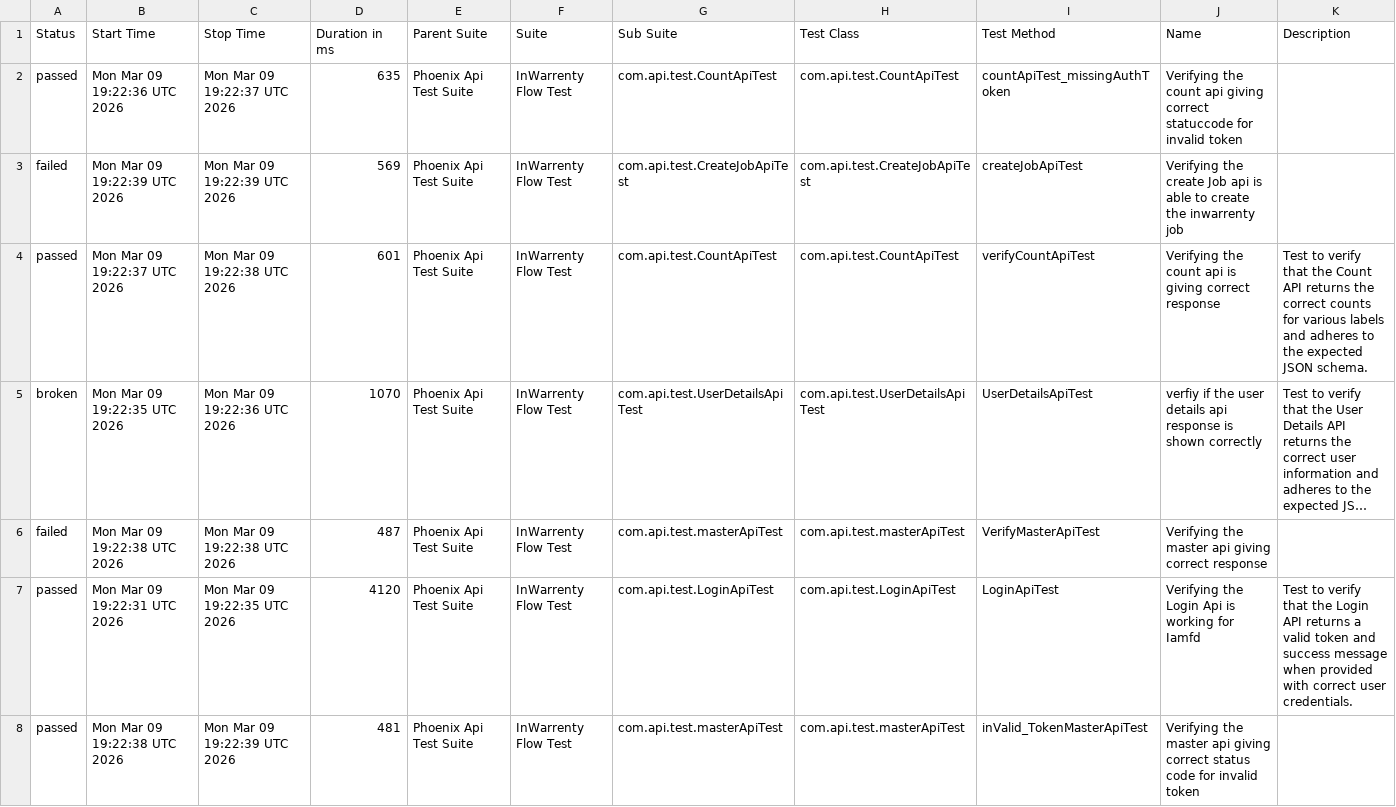
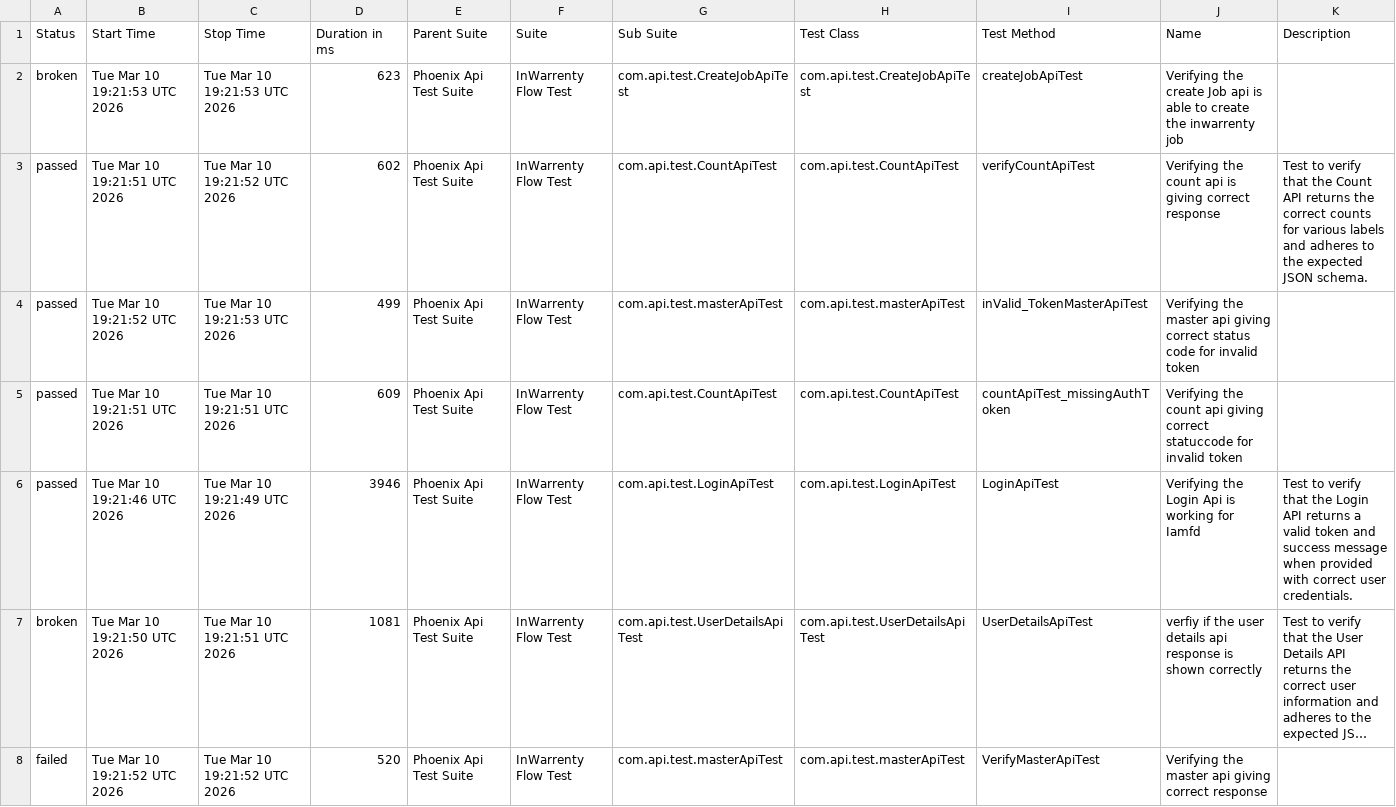
Before and after one commit to ganeshbs98/UI_APIFrameWork, a CSV file: data/suites.csv, drawn as a sheet; long unchanged cells end in …; removed rows and columns are numbered as before the commit, all else as after; the diff names each change by its address in the sheet, - before the commit and + after, or states it on an @@ line.

```diff
--- a/data/suites.csv
+++ b/data/suites.csv
+row 2: broken | Tue Mar 10 19:21:53 UTC 2026 | Tue Mar 10 19:21:53 UTC 2026 | 623 | Phoenix Api Test Suite | InWarrenty Flow Test | com.api.test.CreateJobApiTest | com.api.test.CreateJobApiTest | createJobApiTest | Verifying the create Job api is able to create the inwarrenty job
+row 3: passed | Tue Mar 10 19:21:51 UTC 2026 | Tue Mar 10 19:21:52 UTC 2026 | 602 | Phoenix Api Test Suite | InWarrenty Flow Test | com.api.test.CountApiTest | com.api.test.CountApiTest | verifyCountApiTest | Verifying the count api is giving correct response | Test to verify that the Count API returns the correct counts for various labels and adheres to the expected JSON schema.
+row 4: passed | Tue Mar 10 19:21:52 UTC 2026 | Tue Mar 10 19:21:53 UTC 2026 | 499 | Phoenix Api Test Suite | InWarrenty Flow Test | com.api.test.masterApiTest | com.api.test.masterApiTest | inValid_TokenMasterApiTest | Verifying the master api giving correct status code for invalid token
-B5 (Start Time): Mon Mar 09 19:22:36 UTC 2026
+B5 (Start Time): Tue Mar 10 19:21:51 UTC 2026
-C5 (Stop Time): Mon Mar 09 19:22:37 UTC 2026
+C5 (Stop Time): Tue Mar 10 19:21:51 UTC 2026
-D5 (Duration in ms): 635
+D5 (Duration in ms): 609
-row 3: failed | Mon Mar 09 19:22:39 UTC 2026 | Mon Mar 09 19:22:39 UTC 2026 | 569 | Phoenix Api Test Suite | InWarrenty Flow Test | com.api.test.CreateJobApiTest | com.api.test.CreateJobApiTest | createJobApiTest | Verifying the create Job api is able to create the inwarrenty job
-B6 (Start Time): Mon Mar 09 19:22:37 UTC 2026
+B6 (Start Time): Tue Mar 10 19:21:46 UTC 2026
-C6 (Stop Time): Mon Mar 09 19:22:38 UTC 2026
+C6 (Stop Time): Tue Mar 10 19:21:49 UTC 2026
-D6 (Duration in ms): 601
+D6 (Duration in ms): 3946
-G6 (Sub Suite): com.api.test.CountApiTest
+G6 (Sub Suite): com.api.test.LoginApiTest
-H6 (Test Class): com.api.test.CountApiTest
+H6 (Test Class): com.api.test.LoginApiTest
-I6 (Test Method): verifyCountApiTest
+I6 (Test Method): LoginApiTest
-J6 (Name): Verifying the count api is giving correct response
+J6 (Name): Verifying the Login Api is working for Iamfd
-K6 (Description): …that the Count API returns the correct counts for various labels and adheres to the expected JSON schema.
+K6 (Description): …that the Login API returns a valid token and success message when provided with correct user credentials.
-B7 (Start Time): Mon Mar 09 19:22:35 UTC 2026
+B7 (Start Time): Tue Mar 10 19:21:50 UTC 2026
-C7 (Stop Time): Mon Mar 09 19:22:36 UTC 2026
+C7 (Stop Time): Tue Mar 10 19:21:51 UTC 2026
-D7 (Duration in ms): 1070
+D7 (Duration in ms): 1081
-B8 (Start Time): Mon Mar 09 19:22:38 UTC 2026
+B8 (Start Time): Tue Mar 10 19:21:52 UTC 2026
-C8 (Stop Time): Mon Mar 09 19:22:38 UTC 2026
+C8 (Stop Time): Tue Mar 10 19:21:52 UTC 2026
-D8 (Duration in ms): 487
+D8 (Duration in ms): 520
-row 7: passed | Mon Mar 09 19:22:31 UTC 2026 | Mon Mar 09 19:22:35 UTC 2026 | 4120 | Phoenix Api Test Suite | InWarrenty Flow Test | com.api.test.LoginApiTest | com.api.test.LoginApiTest | LoginApiTest | Verifying the Login Api is working for Iamfd | Test to verify that the Login API returns a valid token and success message when provided with correct user credentials.
-row 8: passed | Mon Mar 09 19:22:38 UTC 2026 | Mon Mar 09 19:22:39 UTC 2026 | 481 | Phoenix Api Test Suite | InWarrenty Flow Test | com.api.test.masterApiTest | com.api.test.masterApiTest | inValid_TokenMasterApiTest | Verifying the master api giving correct status code for invalid token
```
Also changed, not shown: data/behaviors.csv, 55 other files.
